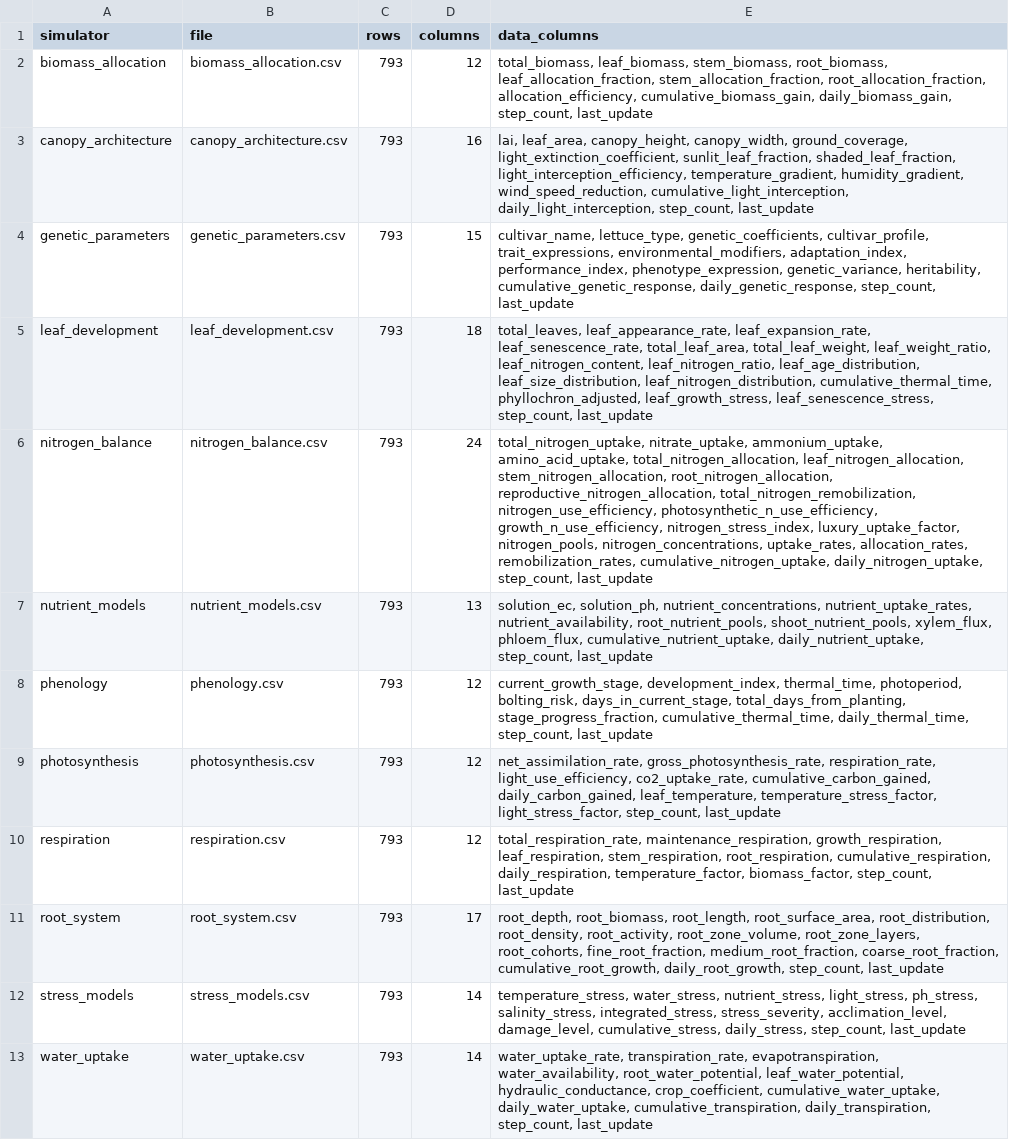
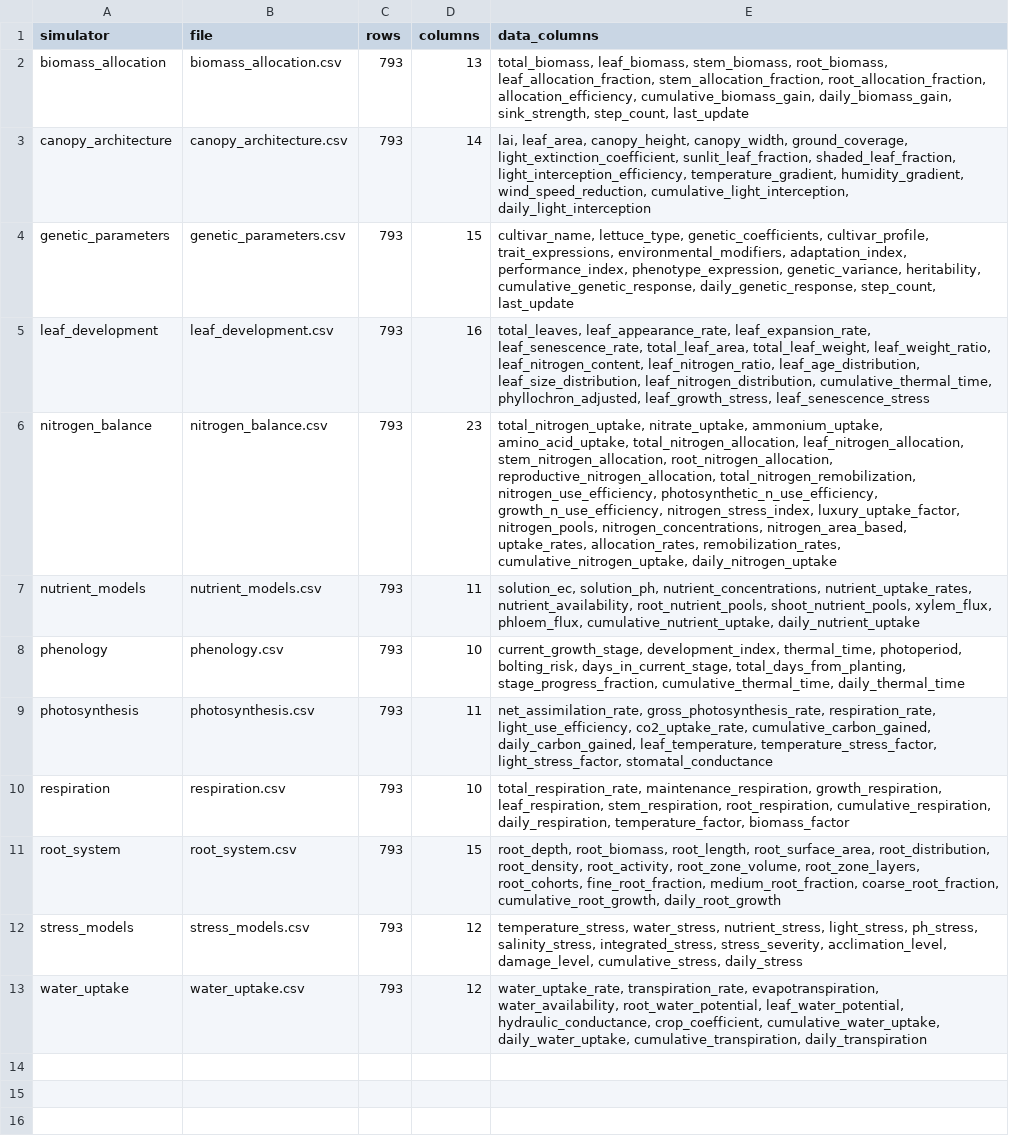
Before and after one commit to kapil-161/hydroponic_python, a CSV file: output/output_files_summary.csv, drawn as a sheet; the diff names each change by its address in the sheet, - before the commit and + after, or states it on an @@ line.

```diff
--- a/output/output_files_summary.csv
+++ b/output/output_files_summary.csv
-D2 (columns): 12
+D2 (columns): 13
-E2 (data_columns): …cumulative_biomass_gain, daily_biomass_gain, step_count, last_update
+E2 (data_columns): …cumulative_biomass_gain, daily_biomass_gain, sink_strength, step_count, last_update
-D3 (columns): 16
+D3 (columns): 14
-E3 (data_columns): …wind_speed_reduction, cumulative_light_interception, daily_light_interception, step_count, last_update
+E3 (data_columns): …wind_speed_reduction, cumulative_light_interception, daily_light_interception
-D5 (columns): 18
+D5 (columns): 16
-E5 (data_columns): …phyllochron_adjusted, leaf_growth_stress, leaf_senescence_stress, step_count, last_update
+E5 (data_columns): …phyllochron_adjusted, leaf_growth_stress, leaf_senescence_stress
-D6 (columns): 24
+D6 (columns): 23
-E6 (data_columns): …nitrogen_pools, nitrogen_concentrations, uptake_rates, allocation_rates, remobilization_rates, cumulative_nitrogen_uptake, daily_nitrogen_uptake, step_count, last_update
+E6 (data_columns): …nitrogen_pools, nitrogen_concentrations, nitrogen_area_based, uptake_rates, allocation_rates, remobilization_rates, cumulative_nitrogen_uptake, daily_nitrogen_uptake
-D7 (columns): 13
+D7 (columns): 11
-E7 (data_columns): …phloem_flux, cumulative_nutrient_uptake, daily_nutrient_uptake, step_count, last_update
+E7 (data_columns): …phloem_flux, cumulative_nutrient_uptake, daily_nutrient_uptake
-D8 (columns): 12
+D8 (columns): 10
-E8 (data_columns): …stage_progress_fraction, cumulative_thermal_time, daily_thermal_time, step_count, last_update
+E8 (data_columns): …stage_progress_fraction, cumulative_thermal_time, daily_thermal_time
-D9 (columns): 12
+D9 (columns): 11
-E9 (data_columns): …temperature_stress_factor, light_stress_factor, step_count, last_update
+E9 (data_columns): …temperature_stress_factor, light_stress_factor, stomatal_conductance
-D10 (columns): 12
+D10 (columns): 10
-E10 (data_columns): …daily_respiration, temperature_factor, biomass_factor, step_count, last_update
+E10 (data_columns): …daily_respiration, temperature_factor, biomass_factor
-D11 (columns): 17
+D11 (columns): 15
-E11 (data_columns): …coarse_root_fraction, cumulative_root_growth, daily_root_growth, step_count, last_update
+E11 (data_columns): …coarse_root_fraction, cumulative_root_growth, daily_root_growth
-D12:D13 (columns): 14
+D12:D13 (columns): 12
-E12 (data_columns): …damage_level, cumulative_stress, daily_stress, step_count, last_update
+E12 (data_columns): …damage_level, cumulative_stress, daily_stress
-E13 (data_columns): …daily_water_uptake, cumulative_transpiration, daily_transpiration, step_count, last_update
+E13 (data_columns): …daily_water_uptake, cumulative_transpiration, daily_transpiration
```
Also changed, not shown: output/biomass_allocation.csv, output/photosynthesis.csv, 23 other files.
